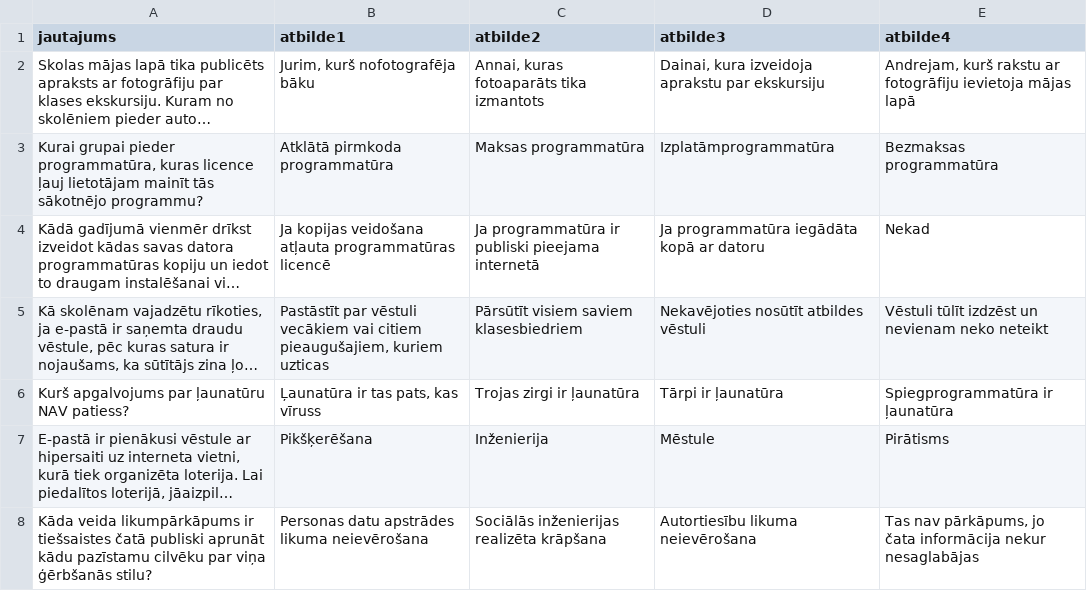
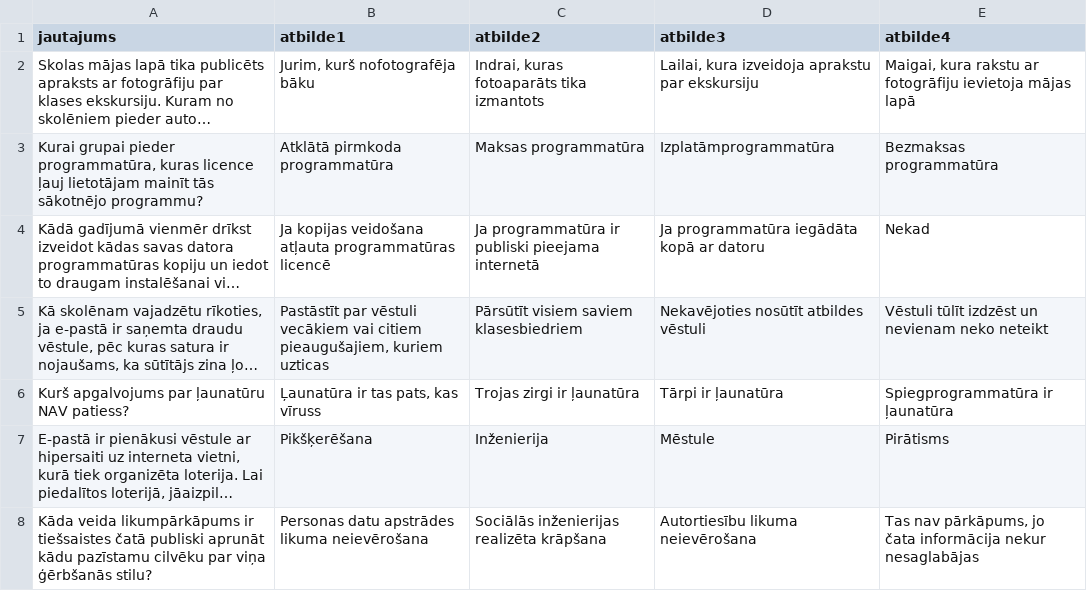
Before and after one commit to in24/ZinasanuParbaudesTests, a CSV file: dati/datudrosiba1.csv, drawn as a sheet; long unchanged cells end in …; the diff names each change by its address in the sheet, - before the commit and + after, or states it on an @@ line.

```diff
--- a/dati/datudrosiba1.csv
+++ b/dati/datudrosiba1.csv
-C2 (atbilde2): Annai, kuras fotoaparāts tika izmantots
+C2 (atbilde2): Indrai, kuras fotoaparāts tika izmantots
-D2 (atbilde3): Dainai, kura izveidoja…
+D2 (atbilde3): Lailai, kura izveidoja…
-E2 (atbilde4): Andrejam, kurš rakstu ar…
+E2 (atbilde4): Maigai, kura rakstu ar…
```
Also changed, not shown: 2 other files.
